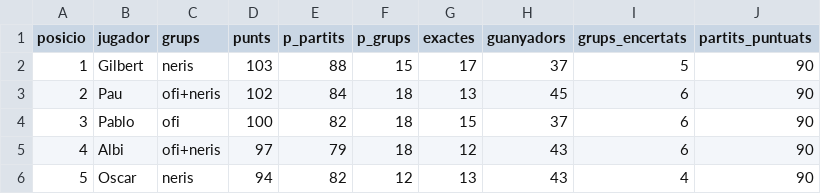
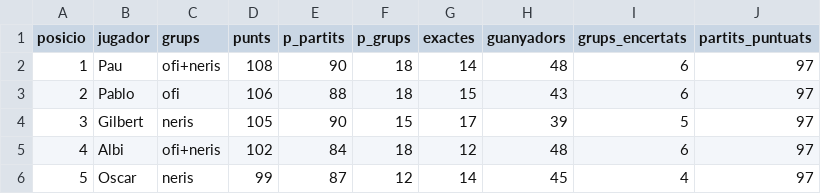
Before and after one commit to Pau-Fontanet/mundial-2026, a CSV file: data/classificacio.csv, drawn as a sheet; only a part is shown; the diff covers the shown part only.

```diff
--- a/data/classificacio.csv
+++ b/data/classificacio.csv
@@ -1,6 +1,6 @@
 posicio,jugador,grups,punts,p_partits,p_grups,exactes,guanyadors,grups_encertats,partits_puntuats
-1,Gilbert,neris,103,88,15,17,37,5,90
-2,Pau,ofi+neris,102,84,18,13,45,6,90
-3,Pablo,ofi,100,82,18,15,37,6,90
-4,Albi,ofi+neris,97,79,18,12,43,6,90
-5,Oscar,neris,94,82,12,13,43,4,90
+1,Pau,ofi+neris,108,90,18,14,48,6,97
+2,Pablo,ofi,106,88,18,15,43,6,97
+3,Gilbert,neris,105,90,15,17,39,5,97
+4,Albi,ofi+neris,102,84,18,12,48,6,97
+5,Oscar,neris,99,87,12,14,45,4,97
```
Also changed, not shown: 18 edited cells elsewhere in this file, data/resultats.csv, 1 other file.
